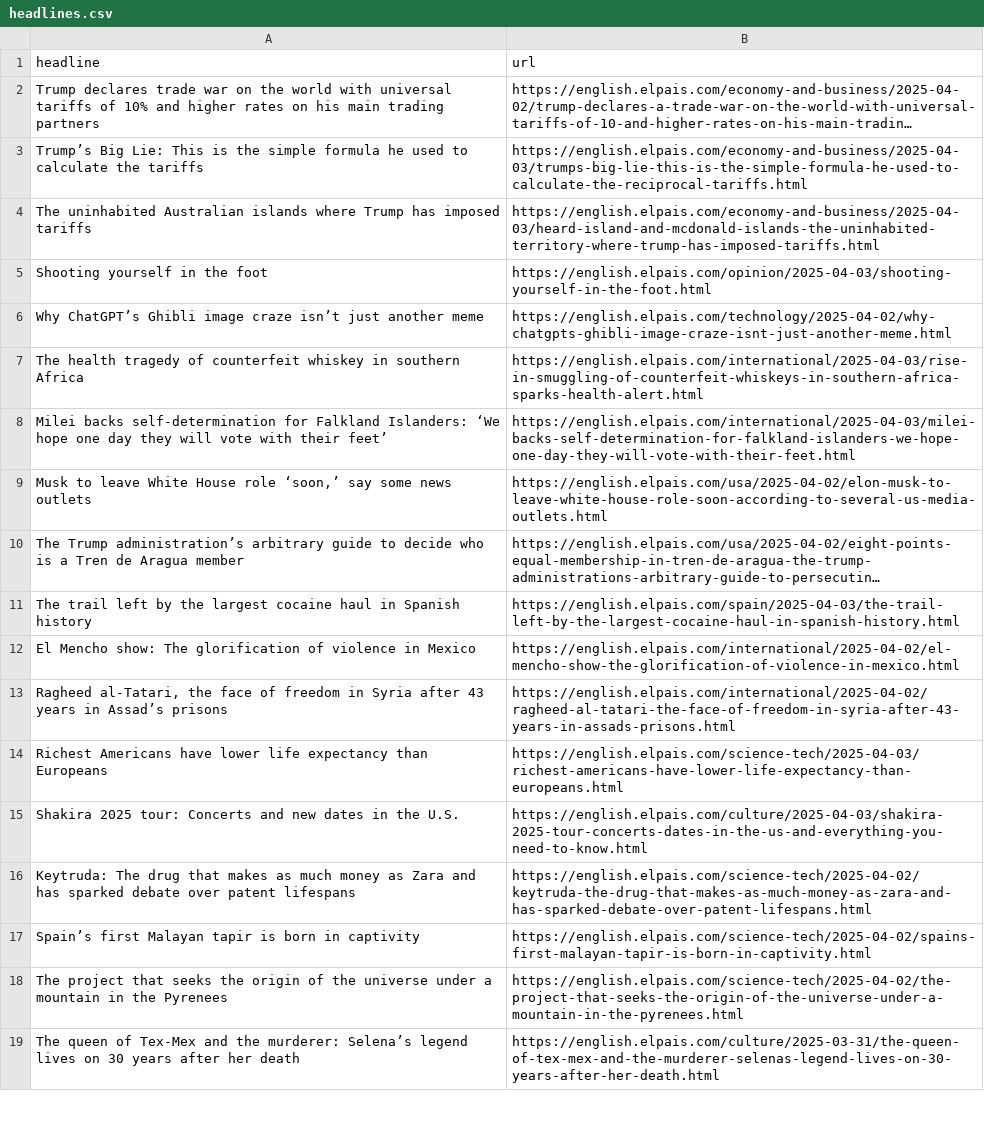
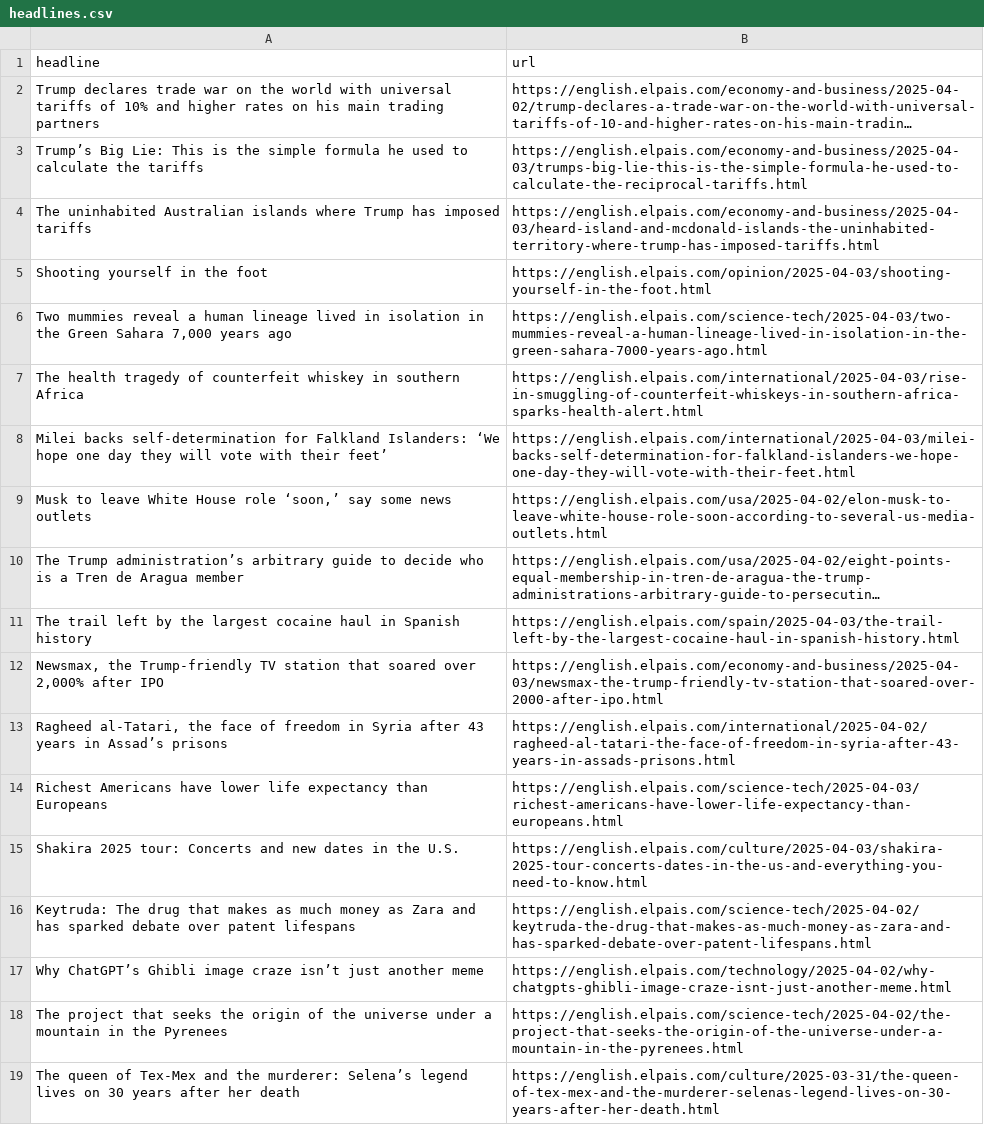
Before and after one commit to cmgsalazar/el-pais-autoscraper, a CSV file: headlines.csv, drawn as a sheet; only a part is shown; long unchanged cells end in …; removed rows and columns are numbered as before the commit, all else as after; the diff names each change by its address in the sheet, - before the commit and + after, or states it on an @@ line.

```diff
--- a/headlines.csv
+++ b/headlines.csv
+row 6: Two mummies reveal a human lineage lived in isolation in the Green Sahara 7,000 years ago | https://english.elpais.com/science-tech/2025-04-03/two-mummies-reveal-a-human-lineage-lived-in-isolation-in-the-green-sahara-7000-years-ago.html
-row 12: El Mencho show: The glorification of violence in Mexico | https://english.elpais.com/international/2025-04-02/el-mencho-show-the-glorification-of-violence-in-mexico.html
+row 12: Newsmax, the Trump-friendly TV station that soared over 2,000% after IPO | https://english.elpais.com/economy-and-business/2025-04-03/newsmax-the-trump-friendly-tv-station-that-soared-over-2000-after-ipo.html
-row 17: Spain’s first Malayan tapir is born in captivity | https://english.elpais.com/science-tech/2025-04-02/spains-first-malayan-tapir-is-born-in-captivity.html
@@ row 6 moved to row 17: Why ChatGPT’s Ghibli image craze isn’t j… @@
```
